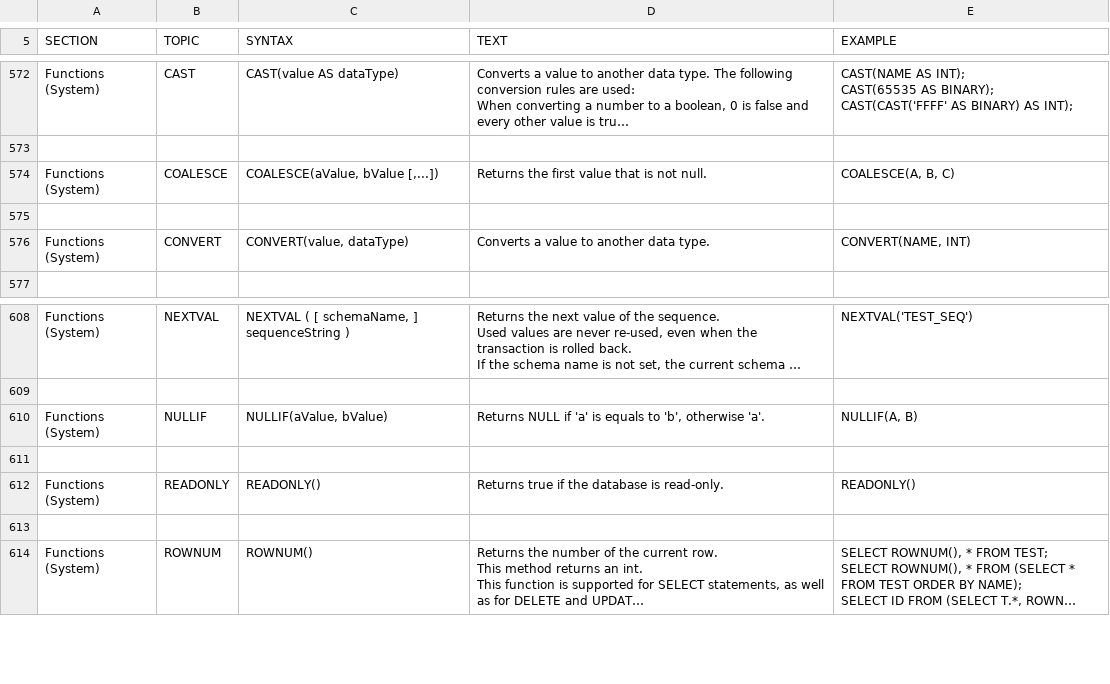
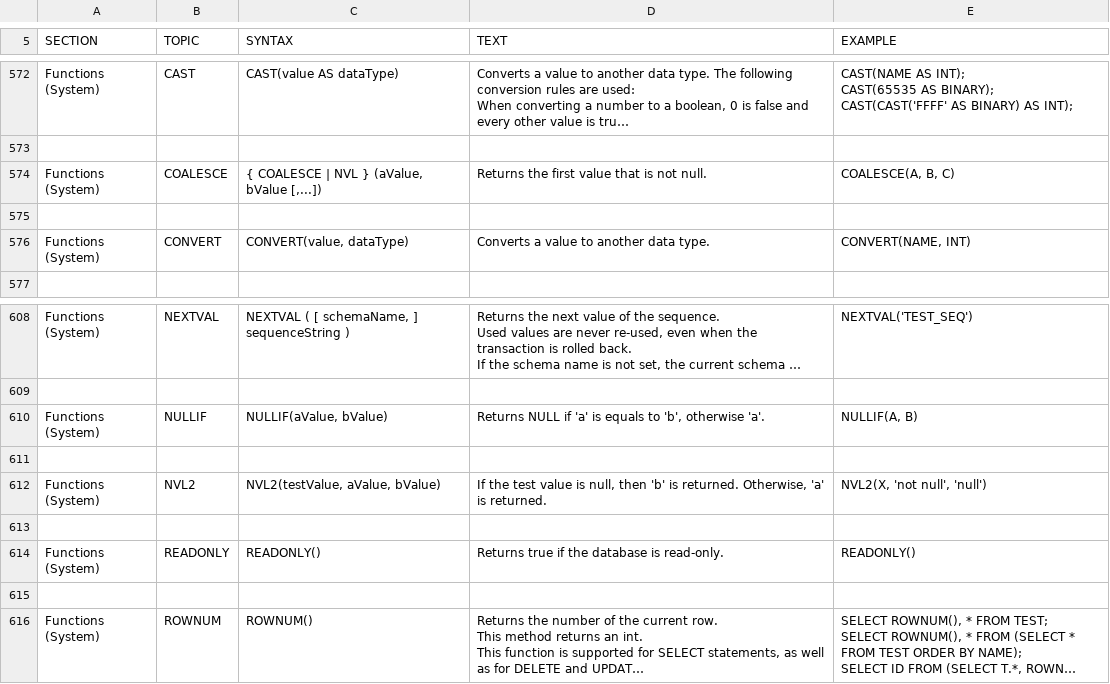
Before and after one commit to yudis/h2database, a CSV file: src/docsrc/help/help.csv, drawn as a sheet; only a part is shown, gaps mark what is left out; long unchanged cells end in …; the diff names each change by its address in the sheet, - before the commit and + after, or states it on an @@ line.

```diff
--- a/src/docsrc/help/help.csv
+++ b/src/docsrc/help/help.csv
-C574 (SYNTAX): COALESCE(aValue, bValue [,...])
+C574 (SYNTAX): { COALESCE | NVL } (aValue, bValue [,...])
+row 611: (empty)
+row 612: Functions (System) | NVL2 | NVL2(testValue, aValue, bValue) | If the test value is null, then 'b' is returned. Otherwise, 'a' is returned. | NVL2(X, 'not null', 'null')
```
Also changed, not shown: 3 other files.
